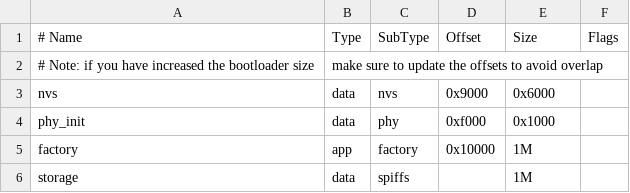
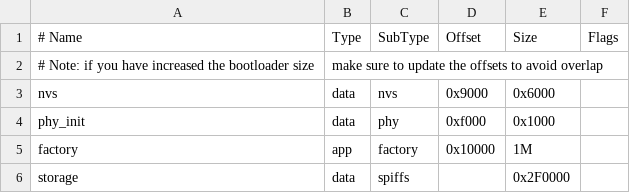
Before and after one commit to tanner-johnson2718/ESP32_Deluminator, a CSV file: esp32_build/partitions_example.csv, drawn as a sheet.

```diff
--- a/esp32_build/partitions_example.csv
+++ b/esp32_build/partitions_example.csv
@@ -5,2 +5,2 @@ phy_init, data, phy,     0xf000,  0x1000,
 factory,  app,  factory, 0x10000, 1M,
-storage,  data, spiffs,     ,     1M,
+storage,  data, spiffs,     ,     0x2F0000,
```
Also changed, not shown: 2 other files.
